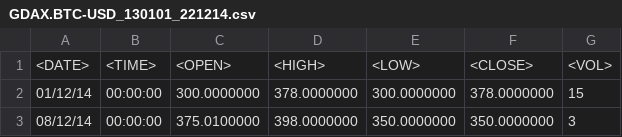
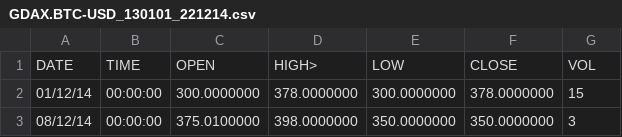
Before and after one commit to mrderanakt/plot123, a CSV file: GDAX.BTC-USD_130101_221214.csv, drawn as a sheet; only a part is shown; removed rows and columns are numbered as before the commit, all else as after; the diff names each change by its address in the sheet, - before the commit and + after, or states it on an @@ line.

Commit message:
Update GDAX.BTC-USD_130101_221214.csv

```diff
--- a/GDAX.BTC-USD_130101_221214.csv
+++ b/GDAX.BTC-USD_130101_221214.csv
-row 1: <DATE> | <TIME> | <OPEN> | <HIGH> | <LOW> | <CLOSE> | <VOL>
+row 1: DATE | TIME | OPEN | HIGH> | LOW | CLOSE | VOL
```
